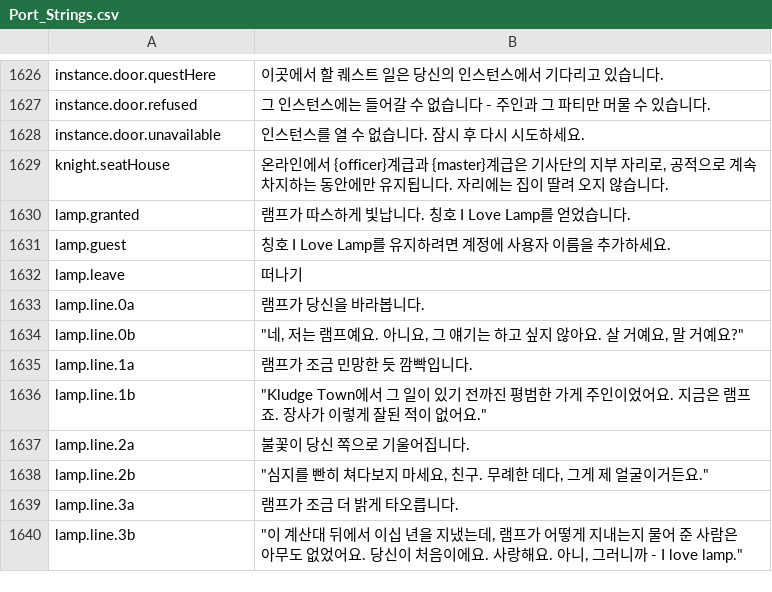
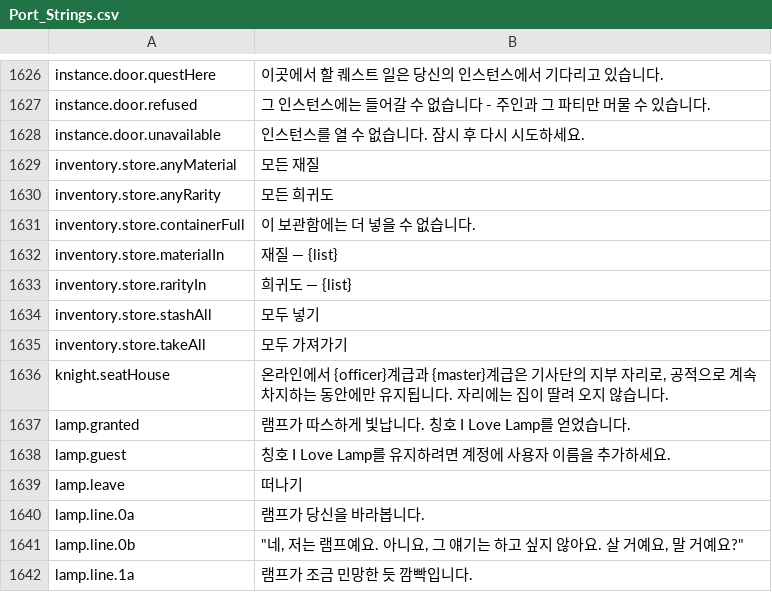
Before and after one commit to Betawolf1213/daggerfall-js-source-voice, a CSV file: locales/ko/Port_Strings.csv, drawn as a sheet; only a part is shown, gaps mark what is left out; the shorter side is filled out with more unchanged rows; the diff names each change by its address in the sheet, - before the commit and + after, or states it on an @@ line.

```diff
--- a/locales/ko/Port_Strings.csv
+++ b/locales/ko/Port_Strings.csv
+row 1629: inventory.store.anyMaterial | 모든 재질
+row 1630: inventory.store.anyRarity | 모든 희귀도
+row 1631: inventory.store.containerFull | 이 보관함에는 더 넣을 수 없습니다.
+row 1632: inventory.store.materialIn | 재질 — {list}
+row 1633: inventory.store.rarityIn | 희귀도 — {list}
+row 1634: inventory.store.stashAll | 모두 넣기
+row 1635: inventory.store.takeAll | 모두 가져가기
```
Also changed, not shown: locales/bg/Port_Strings.csv, locales/cs/Port_Strings.csv, 29 other files.
